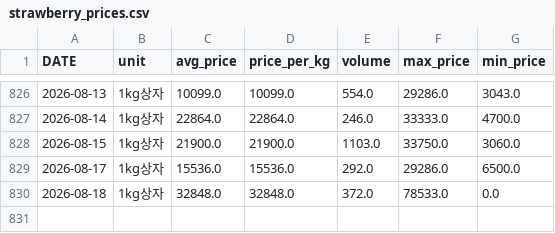
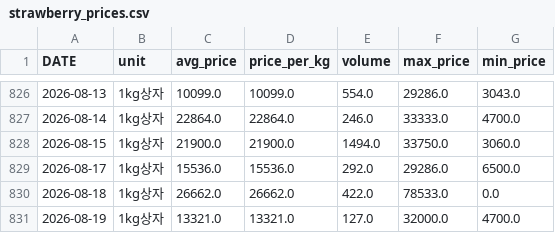
Before and after one commit to greftukim/gref_ai, a CSV file: data/strawberry_prices.csv, drawn as a sheet; only a part is shown, gaps mark what is left out.

```diff
--- a/data/strawberry_prices.csv
+++ b/data/strawberry_prices.csv
@@ -827,4 +827,5 @@
 2026-08-14,1kg상자,22864.0,22864.0,246.0,33333.0,4700.0
-2026-08-15,1kg상자,21900.0,21900.0,1103.0,33750.0,3060.0
+2026-08-15,1kg상자,21900.0,21900.0,1494.0,33750.0,3060.0
 2026-08-17,1kg상자,15536.0,15536.0,292.0,29286.0,6500.0
-2026-08-18,1kg상자,32848.0,32848.0,372.0,78533.0,0.0
+2026-08-18,1kg상자,26662.0,26662.0,422.0,78533.0,0.0
+2026-08-19,1kg상자,13321.0,13321.0,127.0,32000.0,4700.0
```
Also changed, not shown: data/cucumber_prices.csv, data/paprika_prices.csv, 3 other files.
